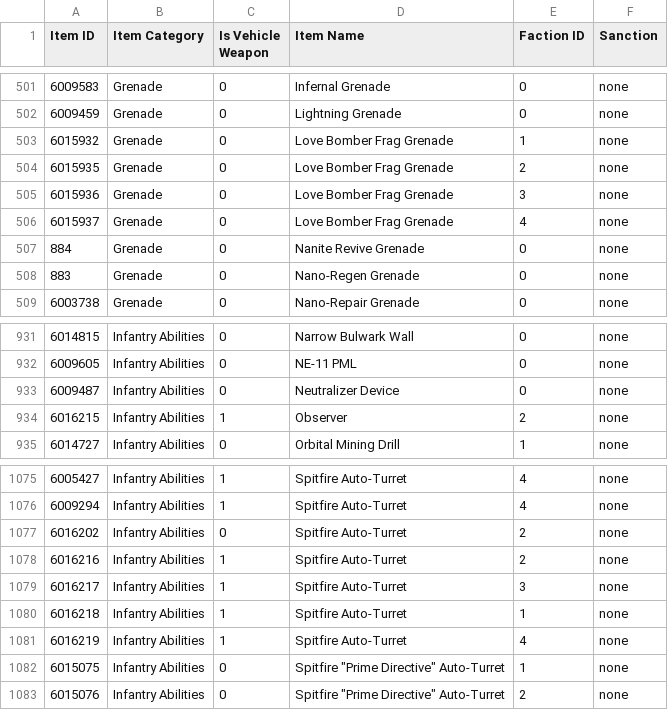
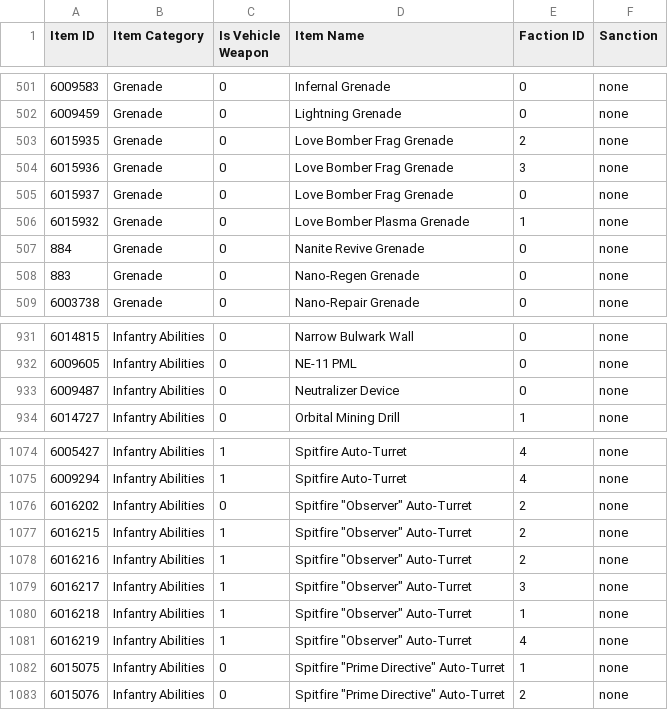
Before and after one commit to cooltrain7/Planetside-2-API-Tracker, a CSV file: Weapons/sanction-list.csv, drawn as a sheet; only a part is shown, gaps mark what is left out.

Commit message:
Sanctions: Update love bomber, spitfire names
Signed-off-by: Fred Kilbourn <fred@fredk.com>

```diff
--- a/Weapons/sanction-list.csv
+++ b/Weapons/sanction-list.csv
@@ -502,6 +502,6 @@
 6009459,Grenade,0,Lightning Grenade,0,none
-6015932,Grenade,0,Love Bomber Frag Grenade,1,none
 6015935,Grenade,0,Love Bomber Frag Grenade,2,none
 6015936,Grenade,0,Love Bomber Frag Grenade,3,none
-6015937,Grenade,0,Love Bomber Frag Grenade,4,none
+6015937,Grenade,0,Love Bomber Frag Grenade,0,none
+6015932,Grenade,0,Love Bomber Plasma Grenade,1,none
 884,Grenade,0,Nanite Revive Grenade,0,none
@@ -933,3 +933,2 @@
 6009487,Infantry Abilities,0,Neutralizer Device,0,none
-6016215,Infantry Abilities,1,Observer,2,none
 6014727,Infantry Abilities,0,Orbital Mining Drill,1,none
@@ -1076,7 +1075,8 @@
 6009294,Infantry Abilities,1,Spitfire Auto-Turret,4,none
-6016202,Infantry Abilities,0,Spitfire Auto-Turret,2,none
-6016216,Infantry Abilities,1,Spitfire Auto-Turret,2,none
-6016217,Infantry Abilities,1,Spitfire Auto-Turret,3,none
-6016218,Infantry Abilities,1,Spitfire Auto-Turret,1,none
-6016219,Infantry Abilities,1,Spitfire Auto-Turret,4,none
+6016202,Infantry Abilities,0,"Spitfire ""Observer"" Auto-Turret",2,none
+6016215,Infantry Abilities,1,"Spitfire ""Observer"" Auto-Turret",2,none
+6016216,Infantry Abilities,1,"Spitfire ""Observer"" Auto-Turret",2,none
+6016217,Infantry Abilities,1,"Spitfire ""Observer"" Auto-Turret",3,none
+6016218,Infantry Abilities,1,"Spitfire ""Observer"" Auto-Turret",1,none
+6016219,Infantry Abilities,1,"Spitfire ""Observer"" Auto-Turret",4,none
 6015075,Infantry Abilities,0,"Spitfire ""Prime Directive"" Auto-Turret",1,none
```
